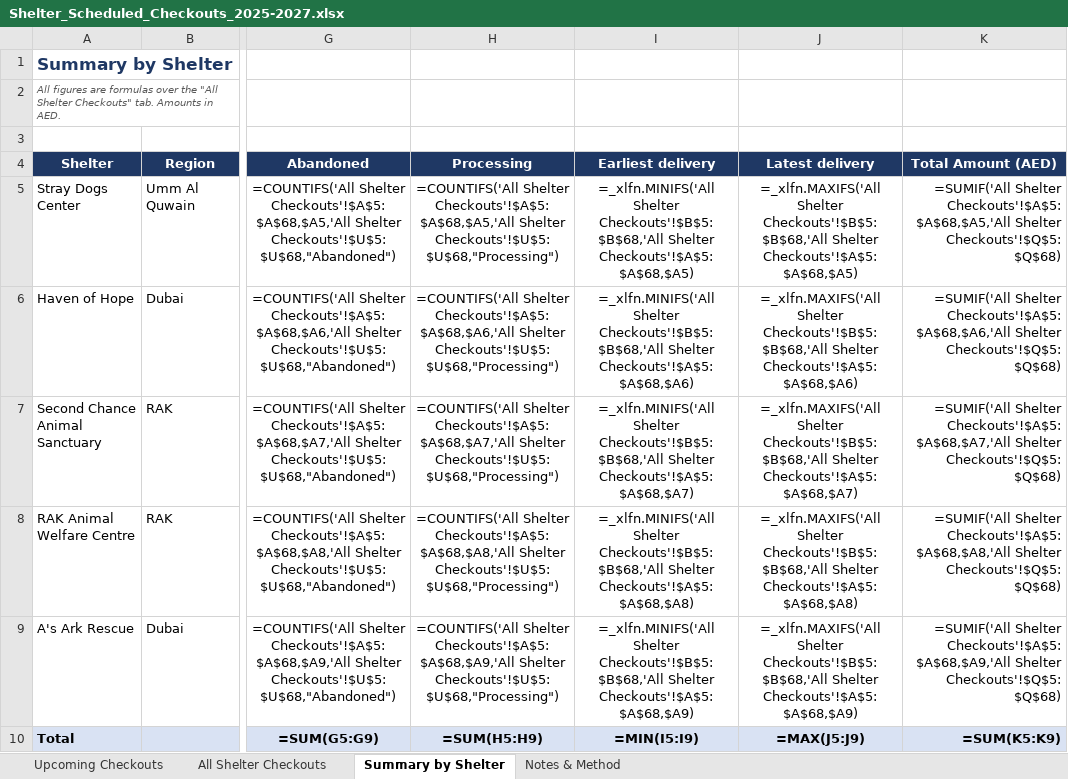
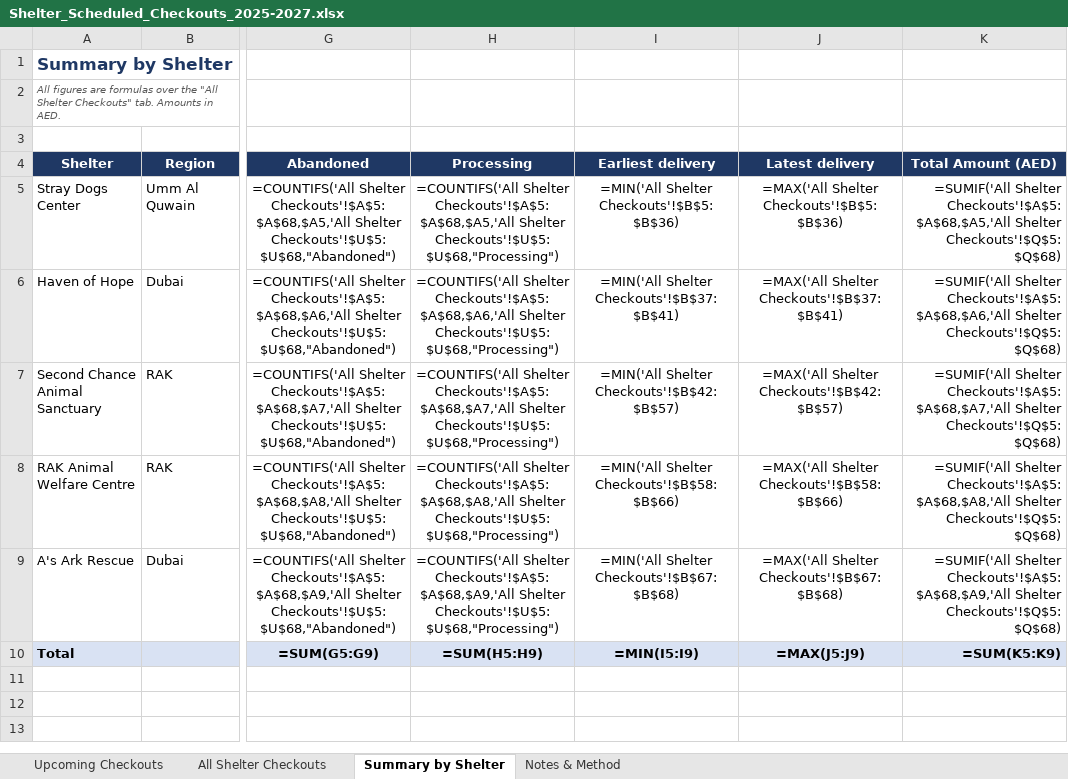
Before and after one commit to MarietteMdp1/Wunderdog, an Excel workbook: Shelter_Scheduled_Checkouts_2025-2027.xlsx, sheet Summary by Shelter, drawn as a sheet; only a part is shown, gaps mark what is left out; values as stored, in another font and other column widths than the file's, no borders; formulas without a stored value are shown as written; the diff names each change by its address in the sheet, - before the commit and + after, or states it on an @@ line.

```diff
--- a/Shelter_Scheduled_Checkouts_2025-2027.xlsx (sheet Summary by Shelter)
+++ b/Shelter_Scheduled_Checkouts_2025-2027.xlsx (sheet Summary by Shelter)
-I5 (Earliest delivery): =_xlfn.MINIFS('All Shelter Checkouts'!$B$5:$B$68,'All Shelter Checkouts'!$A$5:$A$68,$A5)
+I5 (Earliest delivery): =MIN('All Shelter Checkouts'!$B$5:$B$36)
-J5 (Latest delivery): =_xlfn.MAXIFS('All Shelter Checkouts'!$B$5:$B$68,'All Shelter Checkouts'!$A$5:$A$68,$A5)
+J5 (Latest delivery): =MAX('All Shelter Checkouts'!$B$5:$B$36)
-I6 (Earliest delivery): =_xlfn.MINIFS('All Shelter Checkouts'!$B$5:$B$68,'All Shelter Checkouts'!$A$5:$A$68,$A6)
+I6 (Earliest delivery): =MIN('All Shelter Checkouts'!$B$37:$B$41)
-J6 (Latest delivery): =_xlfn.MAXIFS('All Shelter Checkouts'!$B$5:$B$68,'All Shelter Checkouts'!$A$5:$A$68,$A6)
+J6 (Latest delivery): =MAX('All Shelter Checkouts'!$B$37:$B$41)
-I7 (Earliest delivery): =_xlfn.MINIFS('All Shelter Checkouts'!$B$5:$B$68,'All Shelter Checkouts'!$A$5:$A$68,$A7)
+I7 (Earliest delivery): =MIN('All Shelter Checkouts'!$B$42:$B$57)
-J7 (Latest delivery): =_xlfn.MAXIFS('All Shelter Checkouts'!$B$5:$B$68,'All Shelter Checkouts'!$A$5:$A$68,$A7)
+J7 (Latest delivery): =MAX('All Shelter Checkouts'!$B$42:$B$57)
-I8 (Earliest delivery): =_xlfn.MINIFS('All Shelter Checkouts'!$B$5:$B$68,'All Shelter Checkouts'!$A$5:$A$68,$A8)
+I8 (Earliest delivery): =MIN('All Shelter Checkouts'!$B$58:$B$66)
-J8 (Latest delivery): =_xlfn.MAXIFS('All Shelter Checkouts'!$B$5:$B$68,'All Shelter Checkouts'!$A$5:$A$68,$A8)
+J8 (Latest delivery): =MAX('All Shelter Checkouts'!$B$58:$B$66)
-I9 (Earliest delivery): =_xlfn.MINIFS('All Shelter Checkouts'!$B$5:$B$68,'All Shelter Checkouts'!$A$5:$A$68,$A9)
+I9 (Earliest delivery): =MIN('All Shelter Checkouts'!$B$67:$B$68)
-J9 (Latest delivery): =_xlfn.MAXIFS('All Shelter Checkouts'!$B$5:$B$68,'All Shelter Checkouts'!$A$5:$A$68,$A9)
+J9 (Latest delivery): =MAX('All Shelter Checkouts'!$B$67:$B$68)
```
